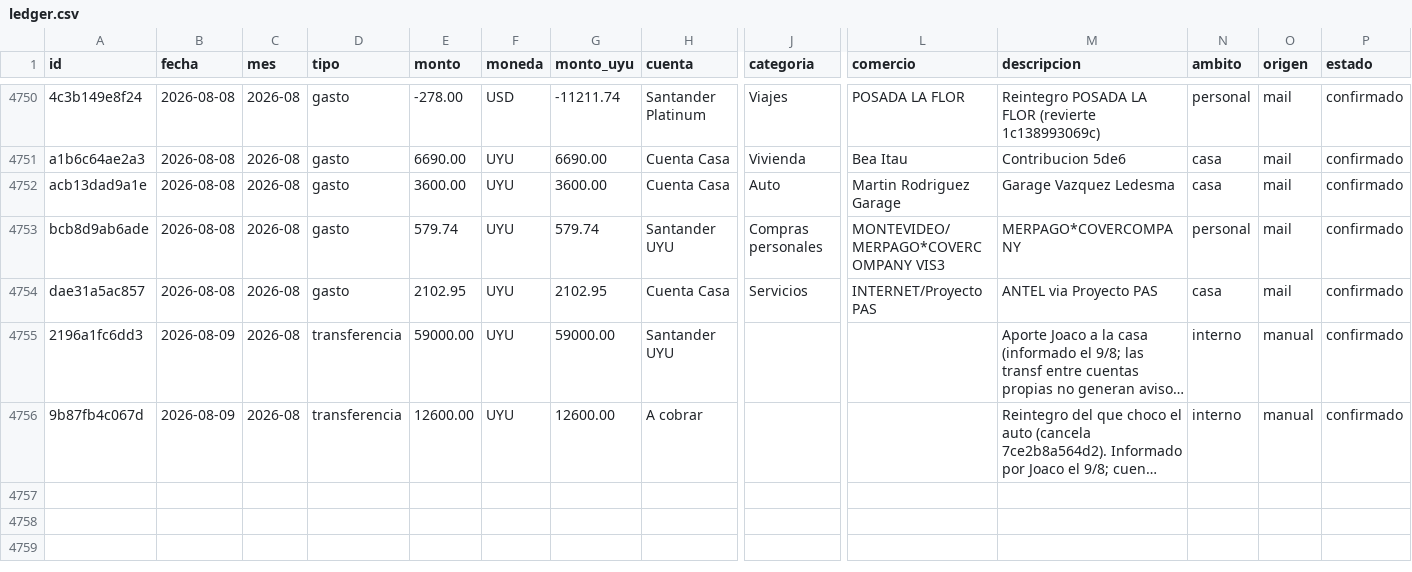
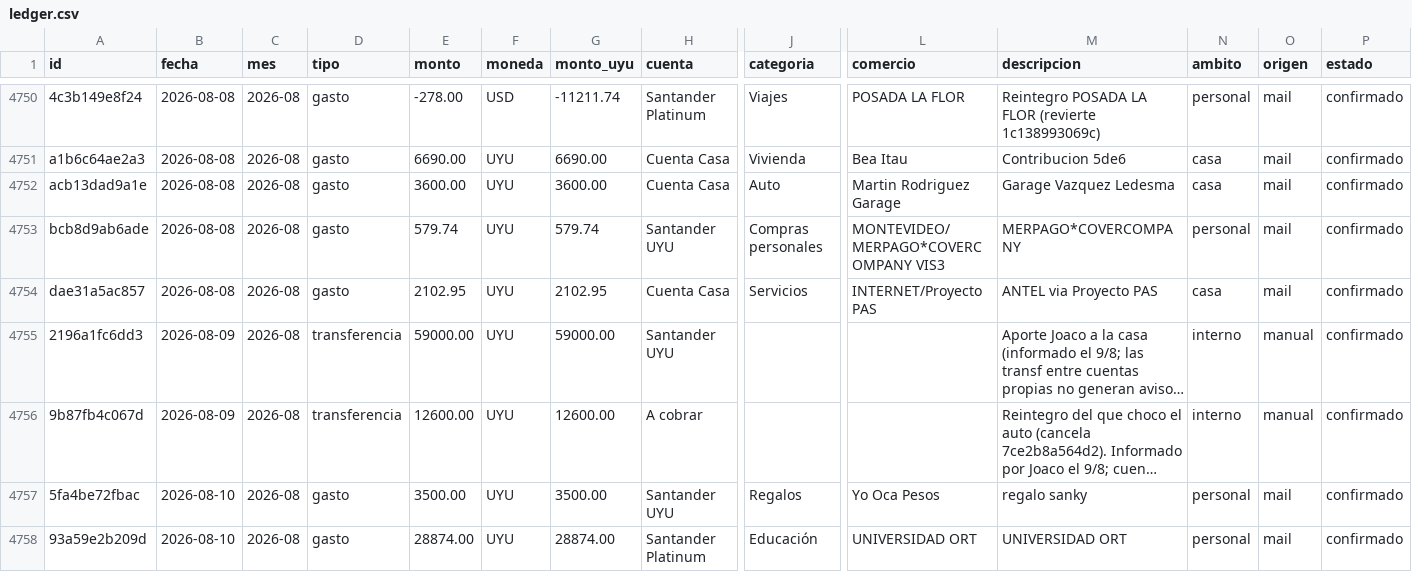
Before and after one commit to joacoguerrae/registro-gastos, a CSV file: data/ledger.csv, drawn as a sheet; only a part is shown, gaps mark what is left out; long unchanged cells end in …; rows hold the shown columns only; the diff names each change by its address in the sheet, - before the commit and + after, or states it on an @@ line.

```diff
--- a/data/ledger.csv
+++ b/data/ledger.csv
+row 4757: 5fa4be72fbac | 2026-08-10 | 2026-08 | gasto | 3500.00 | UYU | 3500.00 | Santander UYU | Regalos | Yo Oca Pesos | regalo sanky | personal | mail | confirmado
+row 4758: 93a59e2b209d | 2026-08-10 | 2026-08 | gasto | 28874.00 | UYU | 28874.00 | Santander Platinum | Educación | UNIVERSIDAD ORT | UNIVERSIDAD ORT | personal | mail | confirmado
```
Also changed, not shown: data/staging/procesados.csv, out/presupuesto_vs_real.csv, 6 other files.
